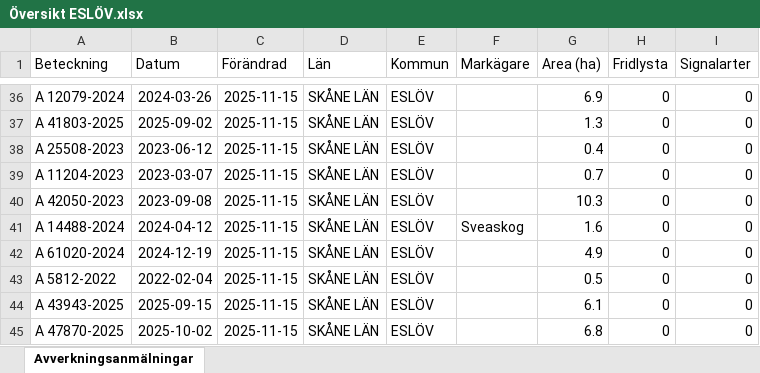
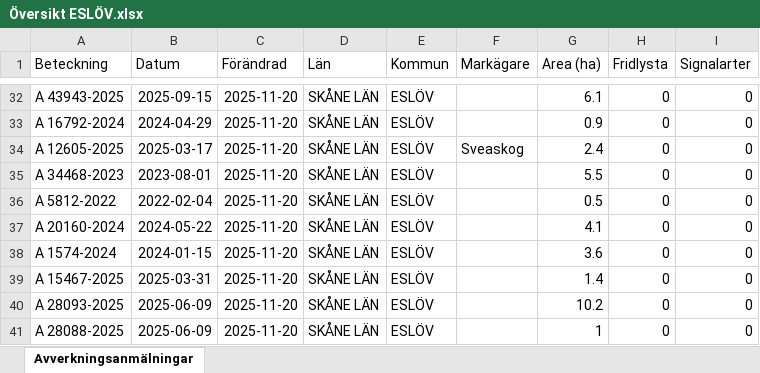
Before and after one commit to klasma/Logging_1285, an Excel workbook: Översikt ESLÖV.xlsx, sheet Avverkningsanmälningar, drawn as a sheet; only a part is shown, gaps mark what is left out; values as stored, in another font and other column widths than the file's, no borders; addresses are those after the commit; the diff covers the shown part only; the diff names each change by its address in the sheet, - before the commit and + after, or states it on an @@ line.

```diff
--- a/Översikt ESLÖV.xlsx (sheet Avverkningsanmälningar)
+++ b/Översikt ESLÖV.xlsx (sheet Avverkningsanmälningar)
-A32 (Beteckning): A 12079-2024
+A32 (Beteckning): A 43943-2025
-B32 (Datum): 2024-03-26
+B32 (Datum): 2025-09-15
-C32:C41 (Förändrad): 2025-11-15
+C32:C41 (Förändrad): 2025-11-20
-G32 (Area (ha)): 6.9
+G32 (Area (ha)): 6.1
-A33 (Beteckning): A 41803-2025
+A33 (Beteckning): A 16792-2024
-B33 (Datum): 2025-09-02
+B33 (Datum): 2024-04-29
-G33 (Area (ha)): 1.3
+G33 (Area (ha)): 0.9
-A34 (Beteckning): A 25508-2023
+A34 (Beteckning): A 12605-2025
-B34 (Datum): 2023-06-12
+B34 (Datum): 2025-03-17
-F34 (Markägare): (empty)
+F34 (Markägare): Sveaskog
-G34 (Area (ha)): 0.4
+G34 (Area (ha)): 2.4
-A35 (Beteckning): A 11204-2023
+A35 (Beteckning): A 34468-2023
-B35 (Datum): 2023-03-07
+B35 (Datum): 2023-08-01
-G35 (Area (ha)): 0.7
+G35 (Area (ha)): 5.5
-A36 (Beteckning): A 42050-2023
+A36 (Beteckning): A 5812-2022
-B36 (Datum): 2023-09-08
+B36 (Datum): 2022-02-04
-G36 (Area (ha)): 10.3
+G36 (Area (ha)): 0.5
-A37 (Beteckning): A 14488-2024
+A37 (Beteckning): A 20160-2024
-B37 (Datum): 2024-04-12
+B37 (Datum): 2024-05-22
-F37 (Markägare): Sveaskog
+F37 (Markägare): (empty)
-G37 (Area (ha)): 1.6
+G37 (Area (ha)): 4.1
-A38 (Beteckning): A 61020-2024
+A38 (Beteckning): A 1574-2024
-B38 (Datum): 2024-12-19
+B38 (Datum): 2024-01-15
-G38 (Area (ha)): 4.9
+G38 (Area (ha)): 3.6
-A39 (Beteckning): A 5812-2022
+A39 (Beteckning): A 15467-2025
-B39 (Datum): 2022-02-04
+B39 (Datum): 2025-03-31
-G39 (Area (ha)): 0.5
+G39 (Area (ha)): 1.4
-A40 (Beteckning): A 43943-2025
+A40 (Beteckning): A 28093-2025
-B40 (Datum): 2025-09-15
+B40 (Datum): 2025-06-09
-G40 (Area (ha)): 6.1
+G40 (Area (ha)): 10.2
-A41 (Beteckning): A 47870-2025
+A41 (Beteckning): A 28088-2025
-B41 (Datum): 2025-10-02
+B41 (Datum): 2025-06-09
-G41 (Area (ha)): 6.8
+G41 (Area (ha)): 1
```
Also changed, not shown: 4 added rows, 4 removed rows and 171 edited cells elsewhere in this sheet, artfynd/A 1510-2024 artfynd.xlsx, artfynd/A 24802-2025 artfynd.xlsx, 22 other files.
